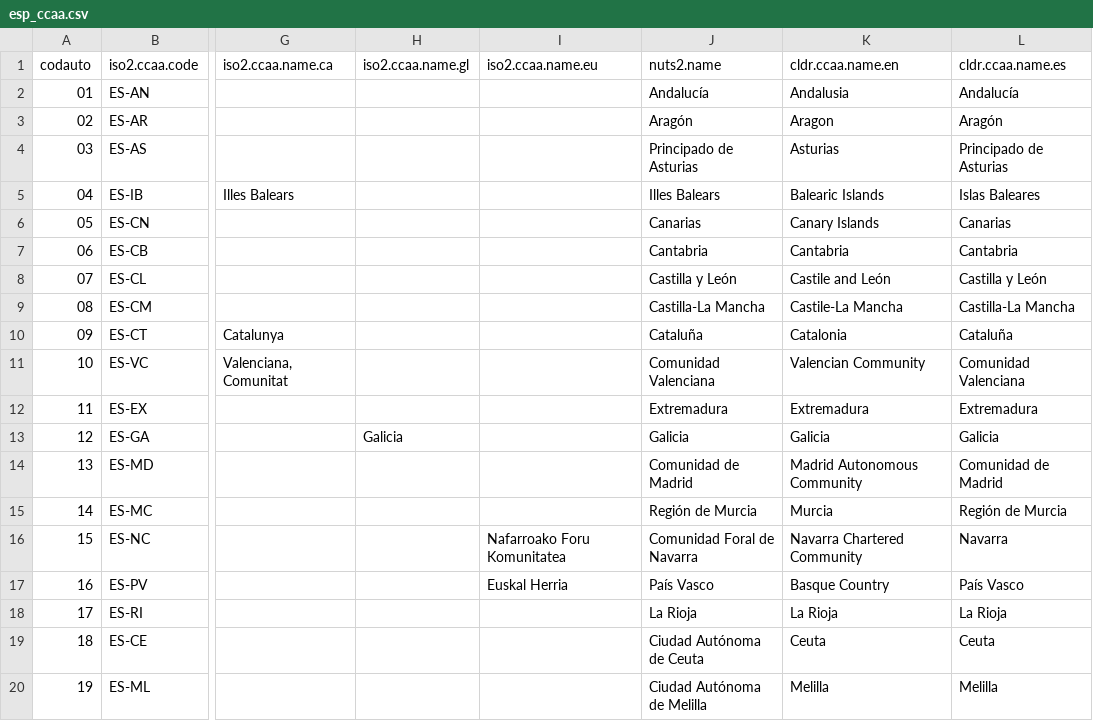
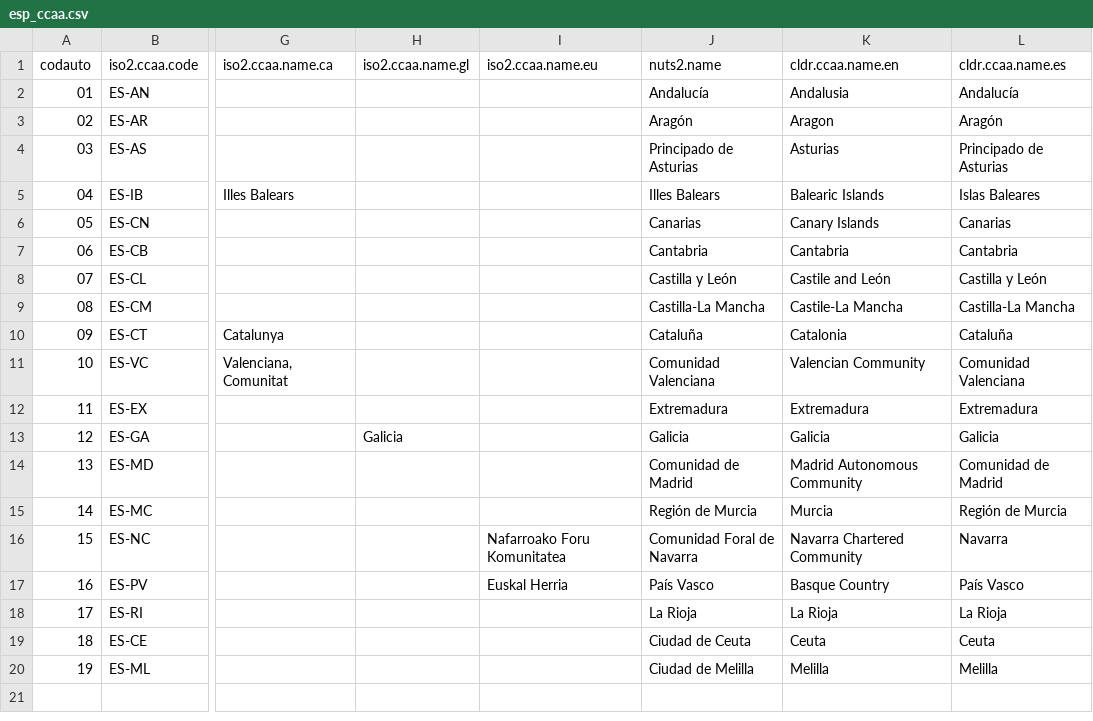
Before and after one commit to rOpenSpain/mapSpain, a CSV file: data-raw/dict/esp_ccaa.csv, drawn as a sheet; only a part is shown, gaps mark what is left out; the diff names each change by its address in the sheet, - before the commit and + after, or states it on an @@ line.

```diff
--- a/data-raw/dict/esp_ccaa.csv
+++ b/data-raw/dict/esp_ccaa.csv
-J19 (nuts2.name): Ciudad Autónoma de Ceuta
+J19 (nuts2.name): Ciudad de Ceuta
-J20 (nuts2.name): Ciudad Autónoma de Melilla
+J20 (nuts2.name): Ciudad de Melilla
```
Also changed, not shown: data-raw/dict/esp_nuts1.csv, data-raw/dict/esp_nuts3.csv, 42 other files.
